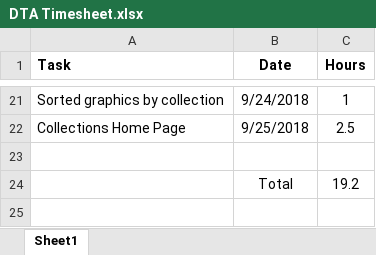
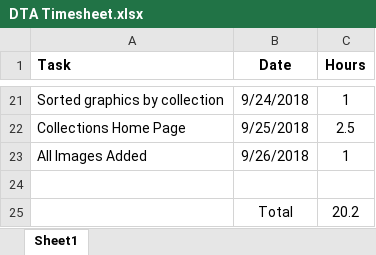
Before and after one commit to DerekPeacock/DylanTaylorArt, an Excel workbook: DTA Timesheet.xlsx, sheet Sheet1, drawn as a sheet; only a part is shown, gaps mark what is left out; values as stored, in another font and other column widths than the file's, no borders; addresses are those after the commit; the diff names each change by its address in the sheet, - before the commit and + after, or states it on an @@ line.

```diff
--- a/DTA Timesheet.xlsx (sheet Sheet1)
+++ b/DTA Timesheet.xlsx (sheet Sheet1)
+row 23: All Images Added | 9/26/2018 | 1
-C25 (Hours): 19.2
+C25 (Hours): 20.2
```
Also changed, not shown: 2 other files.
